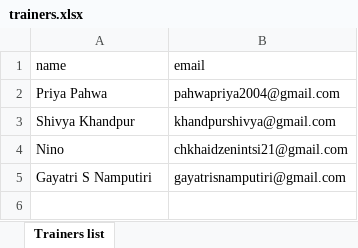
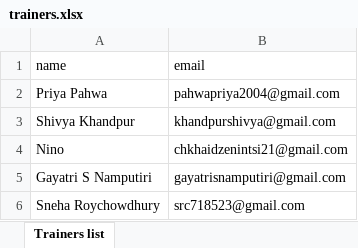
Before and after one commit to AswinJ1/Algoqueen_Trianer_Certificate_App, an Excel workbook: data/trainers.xlsx, sheet Trainers list, drawn as a sheet; values as stored, in another font and other column widths than the file's, no borders; charts and pictures not drawn; the diff names each change by its address in the sheet, - before the commit and + after, or states it on an @@ line.

```diff
--- a/data/trainers.xlsx (sheet Trainers list)
+++ b/data/trainers.xlsx (sheet Trainers list)
+row 6: Sneha Roychowdhury | src718523@gmail.com
```
Also changed, not shown: charts or pictures, 1 other file.
